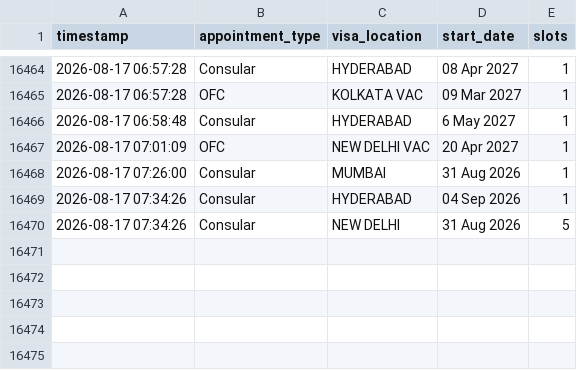
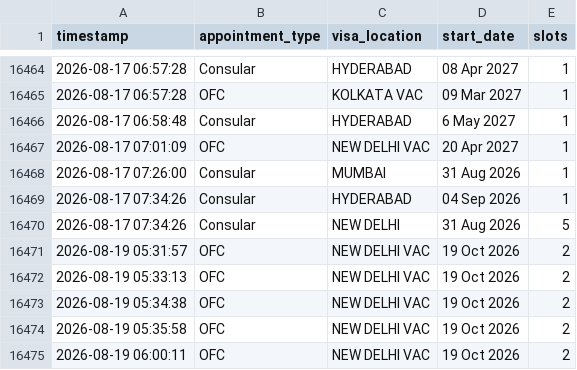
Before and after one commit to mehtajinesh/ping-jar, a CSV file: slots_data_analysis.csv, drawn as a sheet; only a part is shown, gaps mark what is left out; the diff names each change by its address in the sheet, - before the commit and + after, or states it on an @@ line.

```diff
--- a/slots_data_analysis.csv
+++ b/slots_data_analysis.csv
+row 16471: 2026-08-19 05:31:57 | OFC | NEW DELHI VAC | 19 Oct 2026 | 2
+row 16472: 2026-08-19 05:33:13 | OFC | NEW DELHI VAC | 19 Oct 2026 | 2
+row 16473: 2026-08-19 05:34:38 | OFC | NEW DELHI VAC | 19 Oct 2026 | 2
+row 16474: 2026-08-19 05:35:58 | OFC | NEW DELHI VAC | 19 Oct 2026 | 2
+row 16475: 2026-08-19 06:00:11 | OFC | NEW DELHI VAC | 19 Oct 2026 | 2
```
Also changed, not shown: 7 other files.
